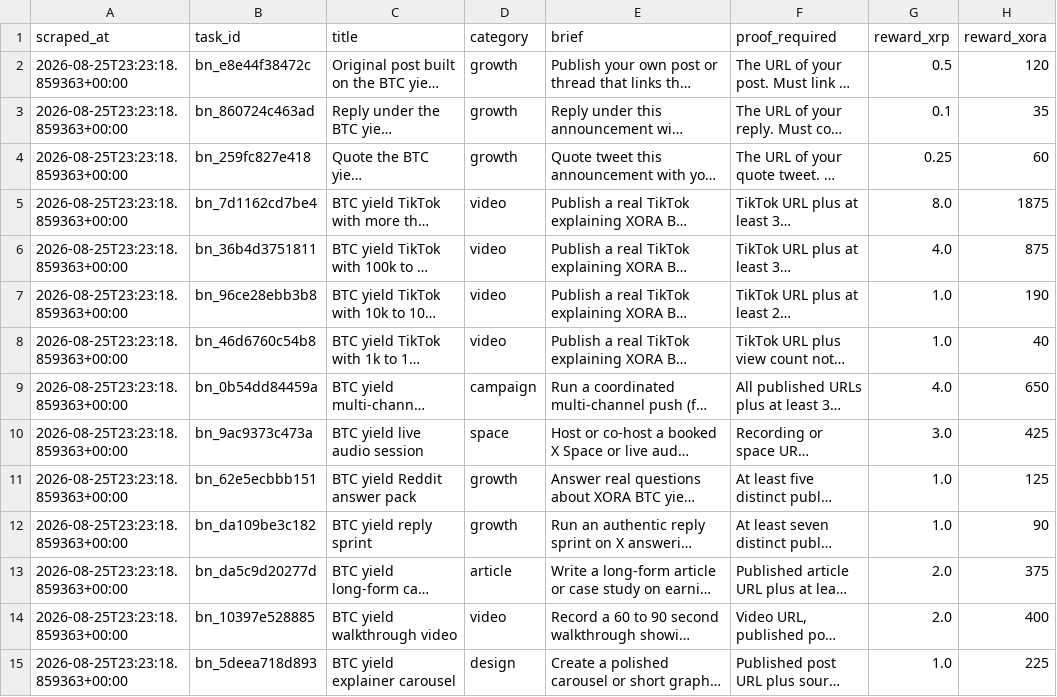
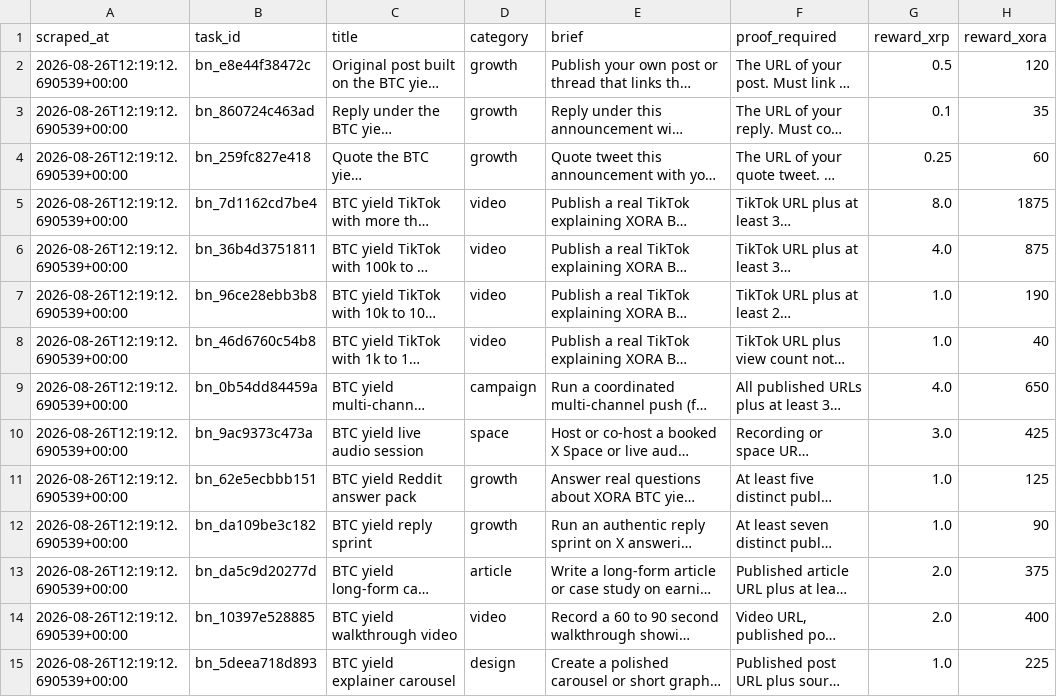
Before and after one commit to Joystyxx/xora_intelligence, a CSV file: data/bounty_current.csv, drawn as a sheet; only a part is shown; long unchanged cells end in …; the diff covers the shown part only; the diff names each change by its address in the sheet, - before the commit and + after, or states it on an @@ line.

```diff
--- a/data/bounty_current.csv
+++ b/data/bounty_current.csv
-A2:A15 (scraped_at): 2026-08-25T23:23:18.859363+00:00
+A2:A15 (scraped_at): 2026-08-26T12:19:12.690539+00:00
```
Also changed, not shown: 25 edited cells elsewhere in this file.
